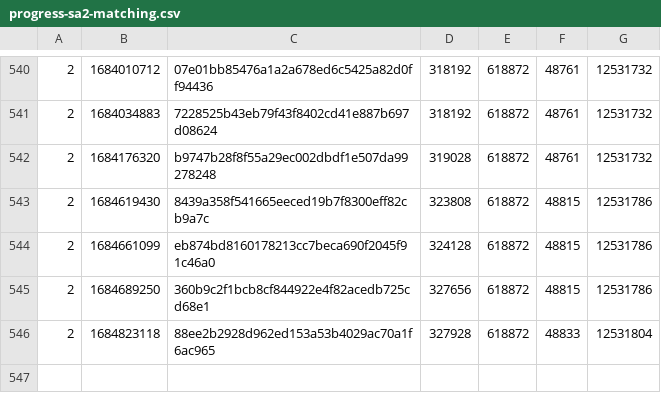
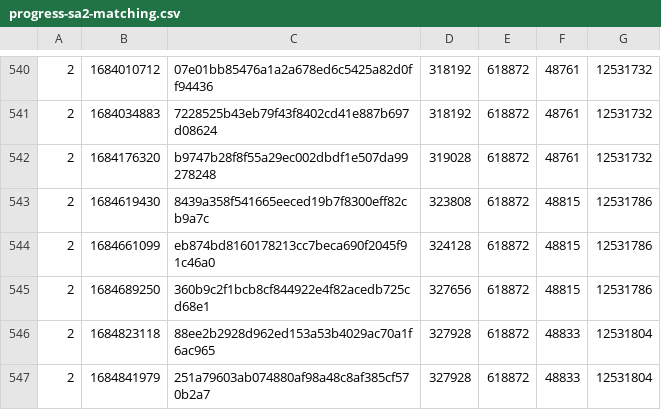
Before and after one commit to SAT-R/sa2, a CSV file: reports/progress-sa2-matching.csv, drawn as a sheet; only a part is shown, gaps mark what is left out; the diff names each change by its address in the sheet, - before the commit and + after, or states it on an @@ line.

```diff
--- a/reports/progress-sa2-matching.csv
+++ b/reports/progress-sa2-matching.csv
+row 547: 2 | 1684841979 | 251a79603ab074880af98a48c8af385cf570b2a7 | 327928 | 618872 | 48833 | 12531804
```
Also changed, not shown: reports/progress-sa2-nonmatching.csv, 1 other file.
